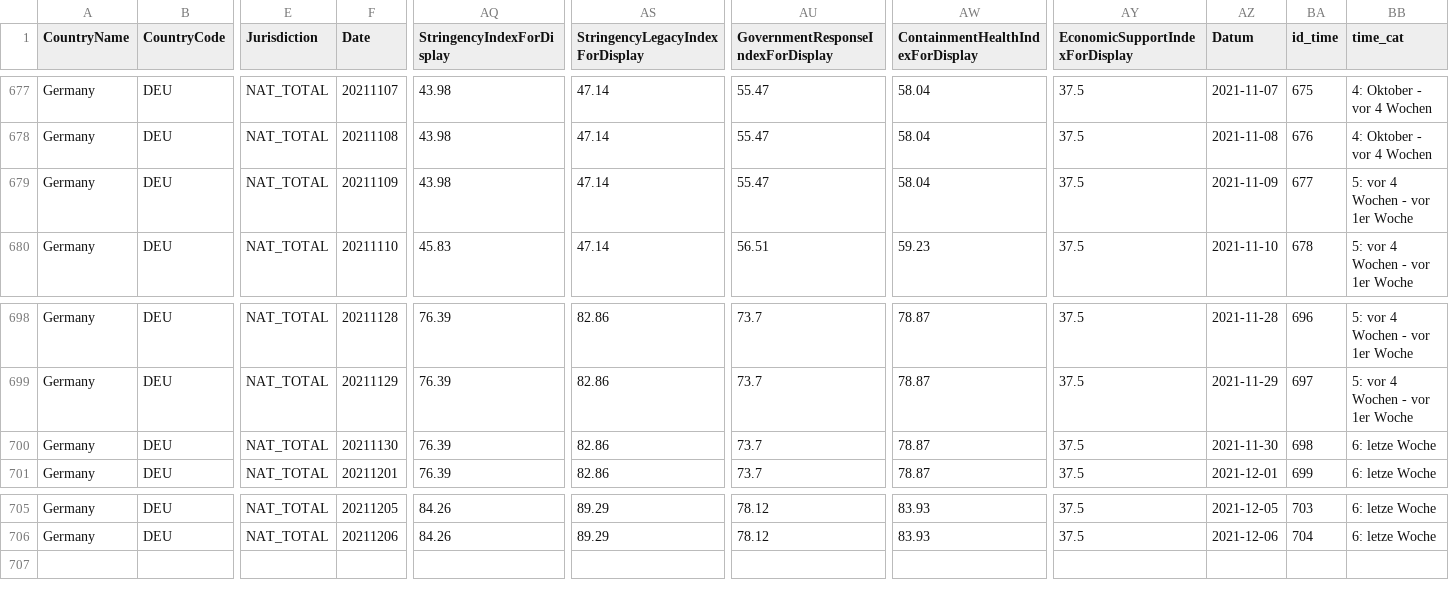
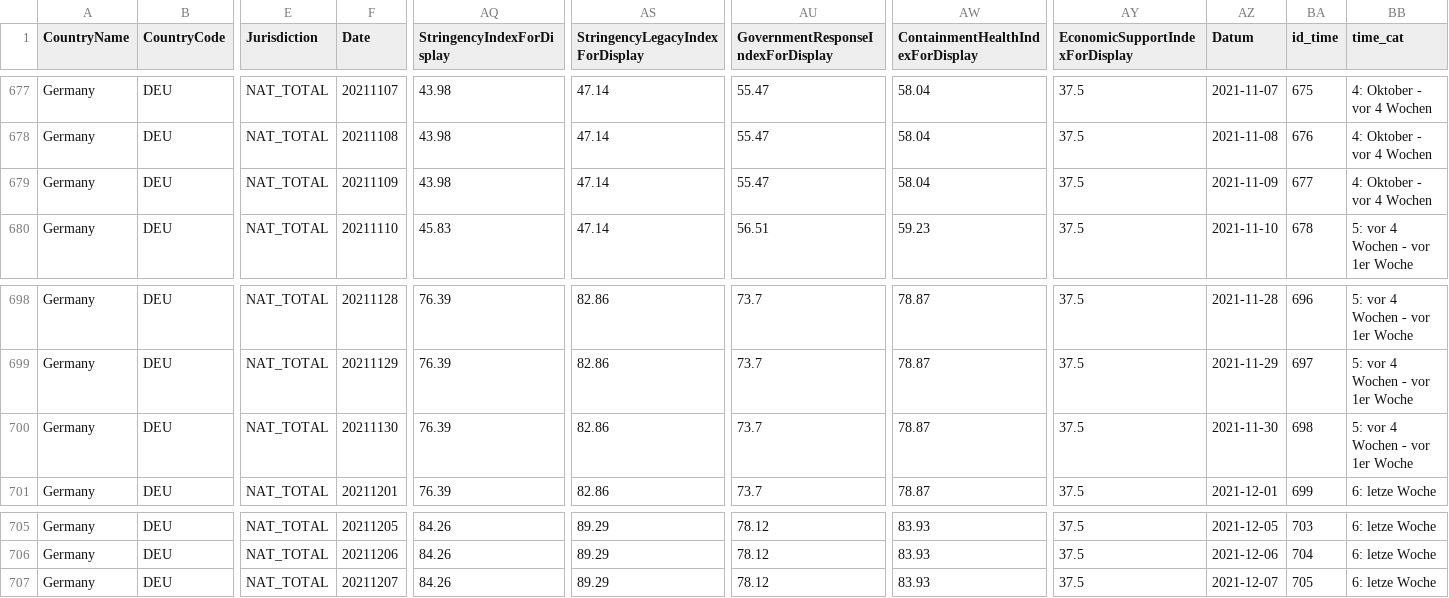
Before and after one commit to v4lue4dded/covid-19_germany, a TSV file: data_stringency.tsv, drawn as a sheet; only a part is shown, gaps mark what is left out; rows hold the shown columns only; the diff names each change by its address in the sheet, - before the commit and + after, or states it on an @@ line.

Commit message:
date update: 2021-12-08 06:02:13

```diff
--- a/data_stringency.tsv
+++ b/data_stringency.tsv
-BB679 (time_cat): 5: vor 4 Wochen - vor 1er Woche
+BB679 (time_cat): 4: Oktober - vor 4 Wochen
-BB700 (time_cat): 6: letze Woche
+BB700 (time_cat): 5: vor 4 Wochen - vor 1er Woche
+row 707: Germany | DEU | NAT_TOTAL | 20211207 | 84.26 | 89.29 | 78.12 | 83.93 | 37.5 | 2021-12-07 | 705 | 6: letze Woche
```
Also changed, not shown: data_mobility.tsv, data_time.tsv, 3 other files.
